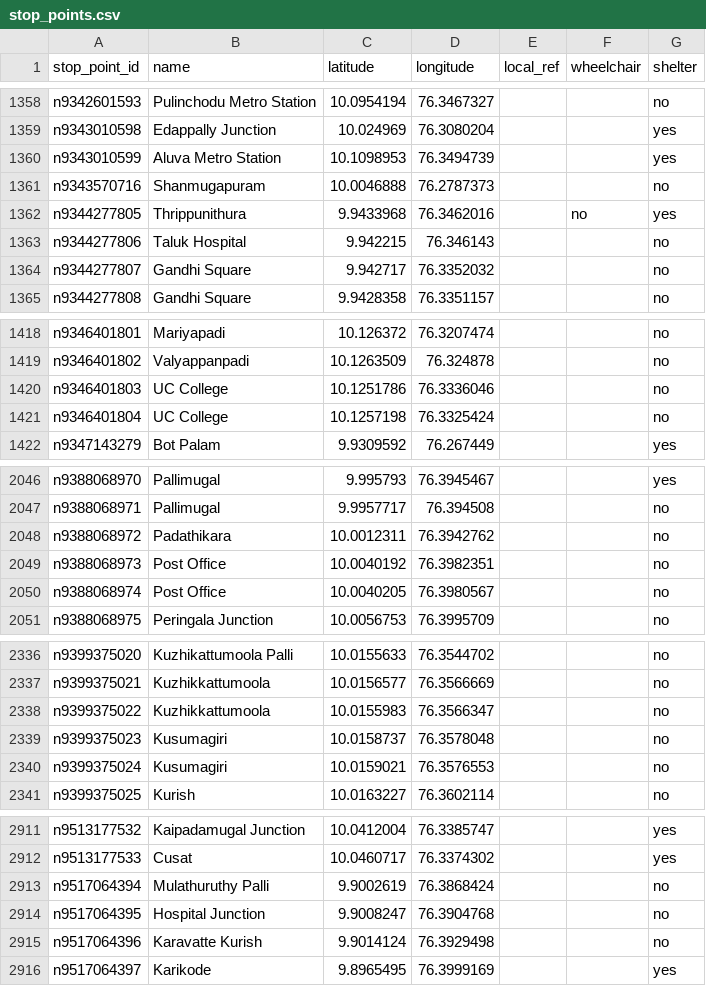
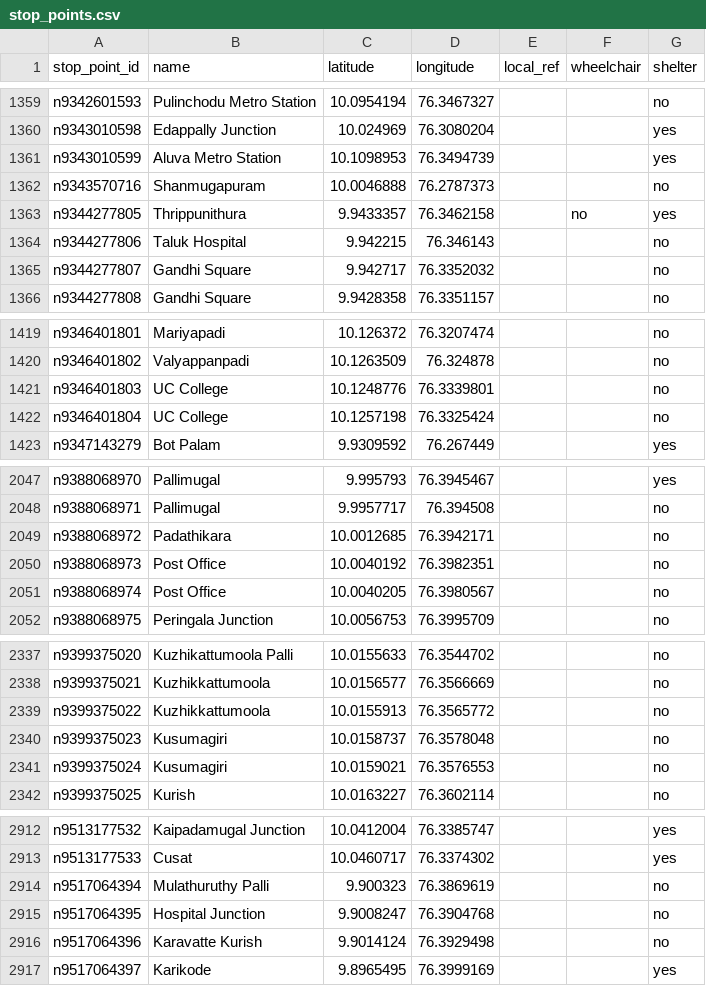
Before and after one commit to Jungle-Bus/KochiTransport_exports_ci, a CSV file: stop_points.csv, drawn as a sheet; only a part is shown, gaps mark what is left out; the diff covers the shown part only.

```diff
--- a/stop_points.csv
+++ b/stop_points.csv
@@ -1361,3 +1362,3 @@ n9343010599,Aluva Metro Station,10.1098953,76.3494739,,,yes
 n9343570716,Shanmugapuram,10.0046888,76.2787373,,,no
-n9344277805,Thrippunithura,9.9433968,76.3462016,,no,yes
+n9344277805,Thrippunithura,9.9433357,76.3462158,,no,yes
 n9344277806,Taluk Hospital,9.942215,76.346143,,,no
@@ -1419,3 +1420,3 @@ n9346401801,Mariyapadi,10.126372,76.3207474,,,no
 n9346401802,Valyappanpadi,10.1263509,76.324878,,,no
-n9346401803,UC College,10.1251786,76.3336046,,,no
+n9346401803,UC College,10.1248776,76.3339801,,,no
 n9346401804,UC College,10.1257198,76.3325424,,,no
@@ -2047,3 +2048,3 @@ n9388068970,Pallimugal,9.995793,76.3945467,,,yes
 n9388068971,Pallimugal,9.9957717,76.394508,,,no
-n9388068972,Padathikara,10.0012311,76.3942762,,,no
+n9388068972,Padathikara,10.0012685,76.3942171,,,no
 n9388068973,Post Office,10.0040192,76.3982351,,,no
@@ -2337,3 +2338,3 @@ n9399375020,Kuzhikattumoola Palli,10.0155633,76.3544702,,,no
 n9399375021,Kuzhikkattumoola,10.0156577,76.3566669,,,no
-n9399375022,Kuzhikkattumoola,10.0155983,76.3566347,,,no
+n9399375022,Kuzhikkattumoola,10.0155913,76.3565772,,,no
 n9399375023,Kusumagiri,10.0158737,76.3578048,,,no
@@ -2912,3 +2913,3 @@ n9513177532,Kaipadamugal Junction,10.0412004,76.3385747,,,yes
 n9513177533,Cusat,10.0460717,76.3374302,,,yes
-n9517064394,Mulathuruthy Palli,9.9002619,76.3868424,,,no
+n9517064394,Mulathuruthy Palli,9.900323,76.3869619,,,no
 n9517064395,Hospital Junction,9.9008247,76.3904768,,,no
```
Also changed, not shown: 18 added rows and 29 edited cells elsewhere in this file, line_routes.csv, lines_for_unroll.csv, 16 other files.
